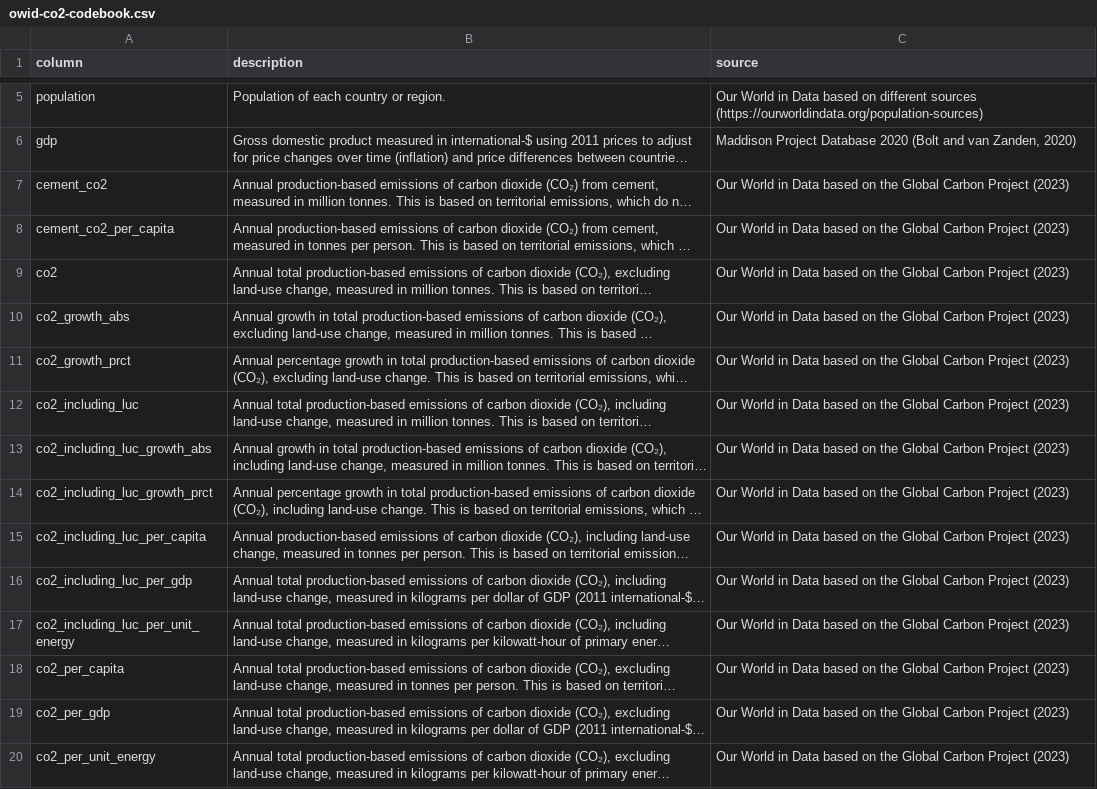
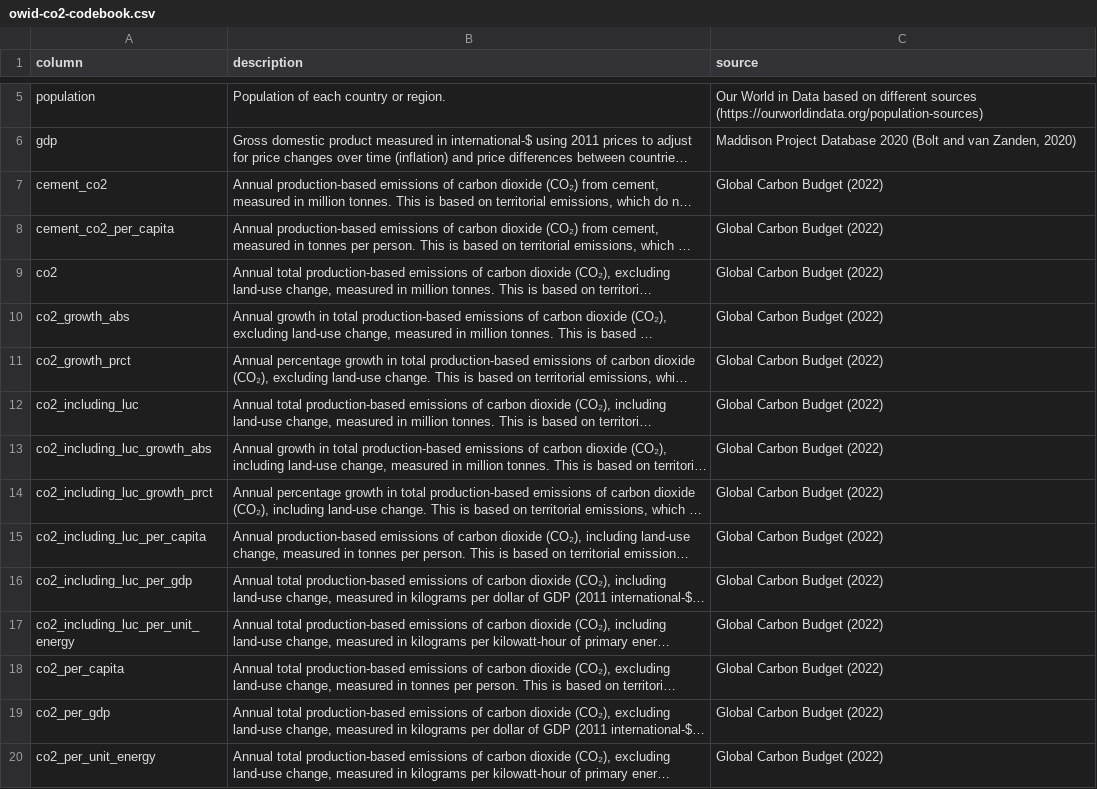
Before and after one commit to owid/co2-data, a CSV file: owid-co2-codebook.csv, drawn as a sheet; only a part is shown, gaps mark what is left out; long unchanged cells end in …; the diff covers the shown part only; the diff names each change by its address in the sheet, - before the commit and + after, or states it on an @@ line.

Commit message:
Update CO2 data and codebook

```diff
--- a/owid-co2-codebook.csv
+++ b/owid-co2-codebook.csv
-C7:C20 (source): Our World in Data based on the Global Carbon Project (2023)
+C7:C20 (source): Global Carbon Budget (2022)
```
Also changed, not shown: 47 edited cells elsewhere in this file.
